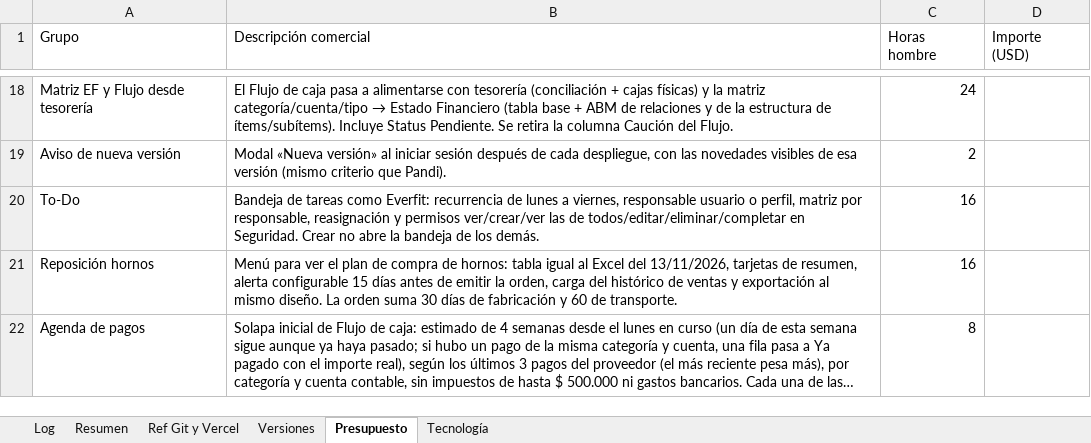
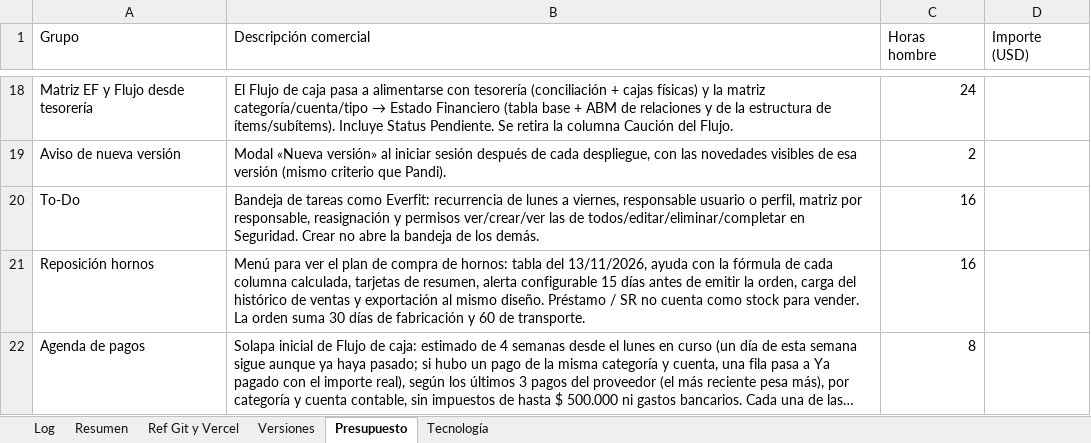
Before and after one commit to lucasbustosmartin-coder/fornitalia, an Excel workbook: Bitacora_tareas.xlsx, sheet Presupuesto, drawn as a sheet; only a part is shown, gaps mark what is left out; long unchanged cells end in …; values as stored, in another font and other column widths than the file's, no borders; the diff names each change by its address in the sheet, - before the commit and + after, or states it on an @@ line.

```diff
--- a/Bitacora_tareas.xlsx (sheet Presupuesto)
+++ b/Bitacora_tareas.xlsx (sheet Presupuesto)
-B21 (Descripción comercial): …hornos: tabla igual al Excel del 13/11/2026, tarjetas de resumen, alerta configurable 15 días antes de emitir la orden, carga del histórico de ventas y exportación al mismo diseño. La orden…
+B21 (Descripción comercial): …hornos: tabla del 13/11/2026, ayuda con la fórmula de cada columna calculada, tarjetas de resumen, alerta configurable 15 días antes de emitir la orden, carga del histórico de ventas y exportación al mismo diseño. Préstamo / SR no cuenta como stock para vender. La orden…
```
Also changed, not shown: sheet Log, sheet Resumen, 4 other files.
